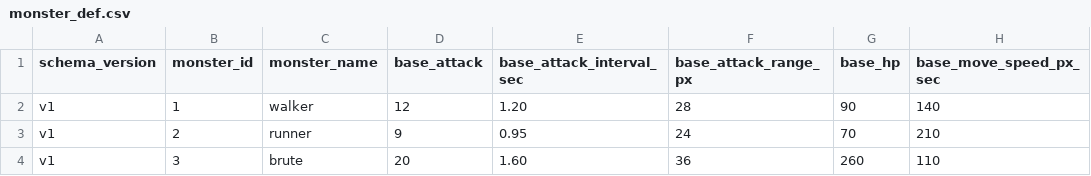
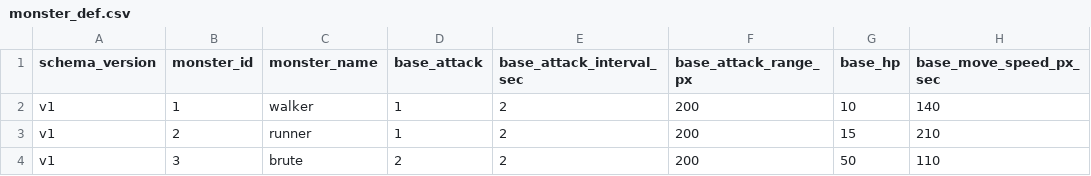
Before and after one commit to miaochongyang/skill_effect_simulator, a CSV file: config/monster_def.csv, drawn as a sheet; only a part is shown; the diff names each change by its address in the sheet, - before the commit and + after, or states it on an @@ line.

Commit message:
feature: add base bullet skill

```diff
--- a/config/monster_def.csv
+++ b/config/monster_def.csv
-D2 (base_attack): 12
+D2 (base_attack): 1
-E2 (base_attack_interval_sec): 1.20
+E2 (base_attack_interval_sec): 2
-F2 (base_attack_range_px): 28
+F2 (base_attack_range_px): 200
-G2 (base_hp): 90
+G2 (base_hp): 10
-D3 (base_attack): 9
+D3 (base_attack): 1
-E3 (base_attack_interval_sec): 0.95
+E3 (base_attack_interval_sec): 2
-F3 (base_attack_range_px): 24
+F3 (base_attack_range_px): 200
-G3 (base_hp): 70
+G3 (base_hp): 15
-D4 (base_attack): 20
+D4 (base_attack): 2
-E4 (base_attack_interval_sec): 1.60
+E4 (base_attack_interval_sec): 2
-F4 (base_attack_range_px): 36
+F4 (base_attack_range_px): 200
-G4 (base_hp): 260
+G4 (base_hp): 50
```
Also changed, not shown: config/spawn_events.csv, 20 other files.
